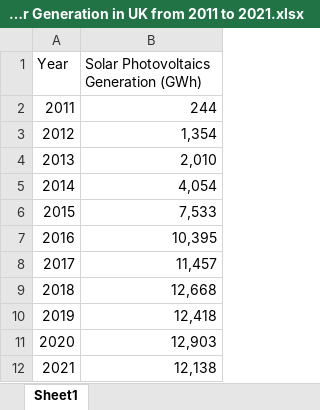
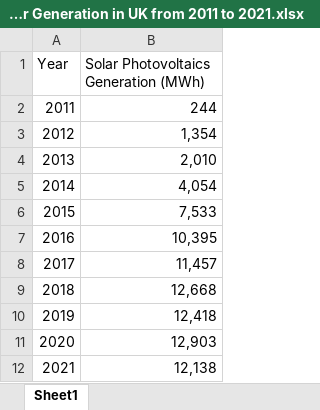
Before and after one commit to HewittCheong/COS30045-Project, an Excel workbook: Project/Data/United Kingdom/Cleaned Dataset/Solar Generation in UK from 2011 to 2021.xlsx, sheet Sheet1, drawn as a sheet; values as stored, in another font and other column widths than the file's, no borders; the diff names each change by its address in the sheet, - before the commit and + after, or states it on an @@ line.

```diff
--- a/Project/Data/United Kingdom/Cleaned Dataset/Solar Generation in UK from 2011 to 2021.xlsx (sheet Sheet1)
+++ b/Project/Data/United Kingdom/Cleaned Dataset/Solar Generation in UK from 2011 to 2021.xlsx (sheet Sheet1)
-B1: Solar Photovoltaics Generation (GWh)
+B1: Solar Photovoltaics Generation (MWh)
```
Also changed, not shown: Project/Data/United Kingdom/Cleaned Dataset/Solar Shares on Electricity Generation in UK from 2011 to 2021.xlsx, Project/Data/United States/Cleaned Dataset/Solar Generation in US from 2011 to 2021.xlsx, 11 other files.
